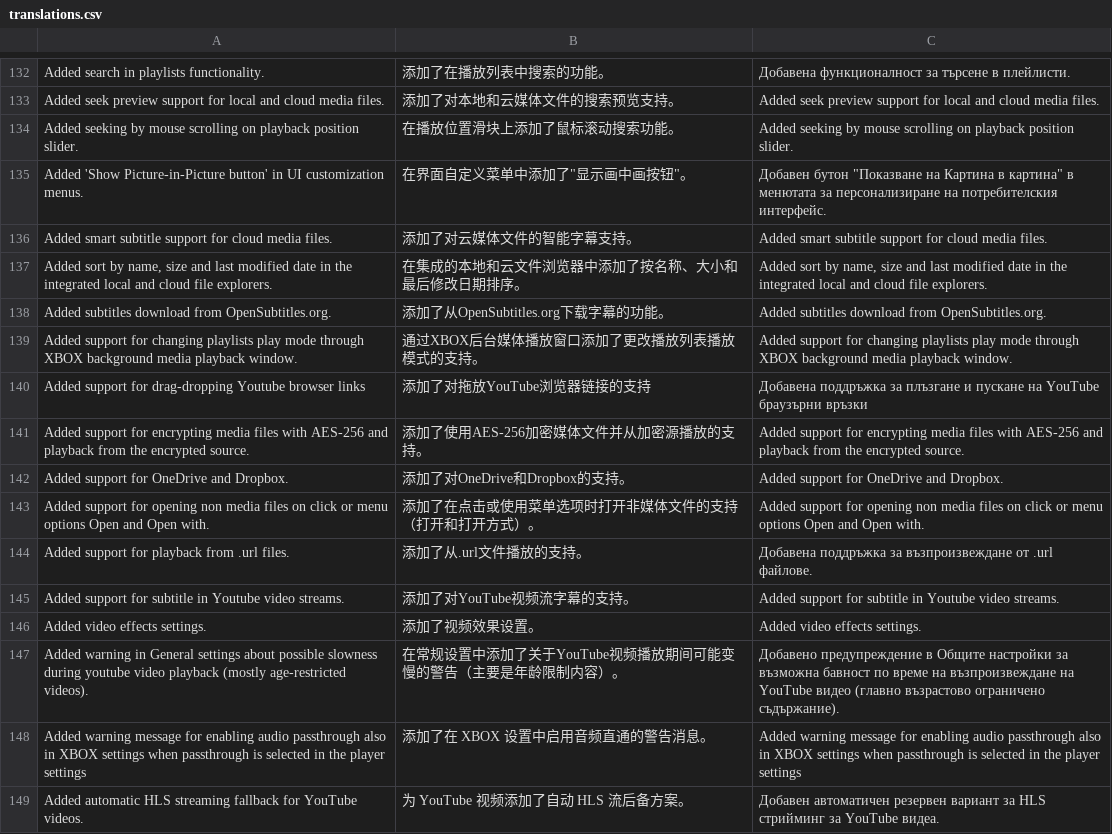
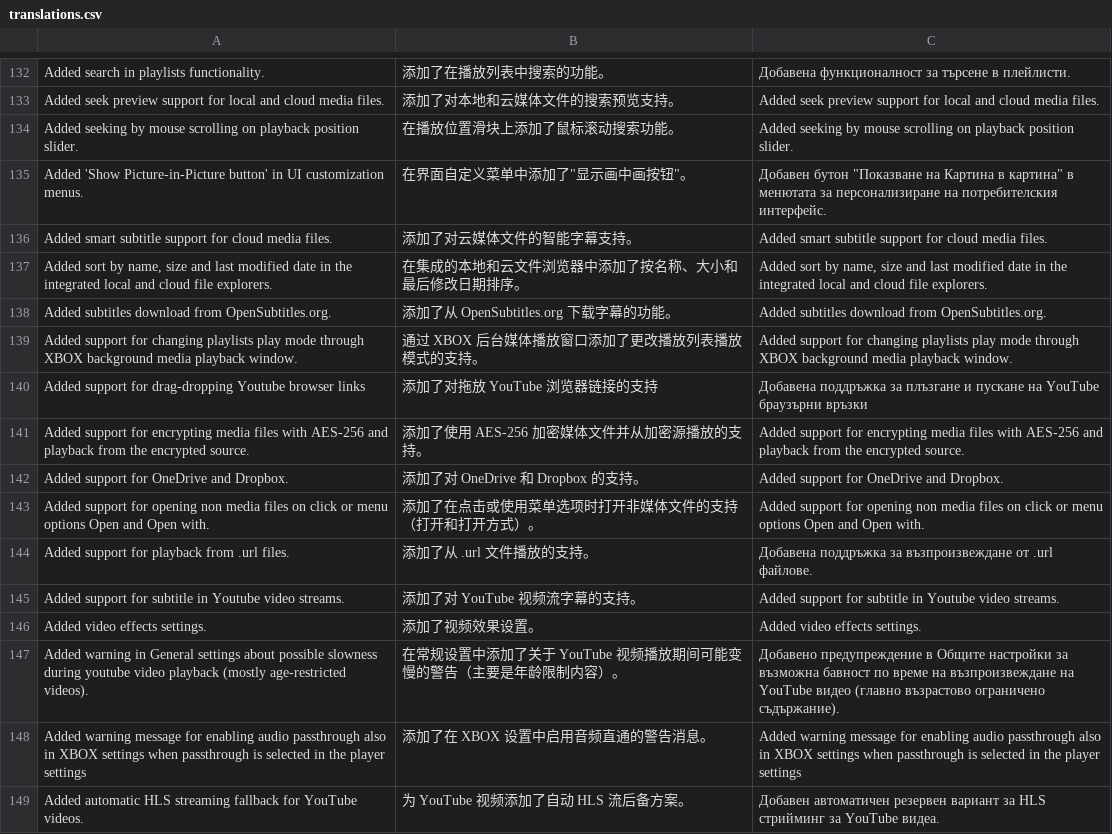
Before and after one commit to IDimitrovDev/Energy-Media-Player, a CSV file: Internationalization/translations.csv, drawn as a sheet; only a part is shown, gaps mark what is left out; the diff covers the shown part only.

```diff
--- a/Internationalization/translations.csv
+++ b/Internationalization/translations.csv
@@ -137,12 +137,12 @@ Added smart subtitle support for cloud media files.,添加了对云媒体文件
 "Added sort by name, size and last modified date in the integrated local and cloud file explorers.",在集成的本地和云文件浏览器中添加了按名称、大小和最后修改日期排序。,"Added sort by name, size and last modified date in the integrated local and cloud file explorers."
-Added subtitles download from OpenSubtitles.org.,添加了从OpenSubtitles.org下载字幕的功能。,Added subtitles download from OpenSubtitles.org.
-Added support for changing playlists play mode through XBOX background media playback window.,通过XBOX后台媒体播放窗口添加了更改播放列表播放模式的支持。,Added support for changing playlists play mode through XBOX background media playback window.
-Added support for drag-dropping Youtube browser links,添加了对拖放YouTube浏览器链接的支持,Добавена поддръжка за плъзгане и пускане на YouTube браузърни връзки
-Added support for encrypting media files with AES-256 and playback from the encrypted source.,添加了使用AES-256加密媒体文件并从加密源播放的支持。,Added support for encrypting media files with AES-256 and playback from the encrypted source.
-Added support for OneDrive and Dropbox.,添加了对OneDrive和Dropbox的支持。,Added support for OneDrive and Dropbox.
+Added subtitles download from OpenSubtitles.org.,添加了从 OpenSubtitles.org 下载字幕的功能。,Added subtitles download from OpenSubtitles.org.
+Added support for changing playlists play mode through XBOX background media playback window.,通过 XBOX 后台媒体播放窗口添加了更改播放列表播放模式的支持。,Added support for changing playlists play mode through XBOX background media playback window.
+Added support for drag-dropping Youtube browser links,添加了对拖放 YouTube 浏览器链接的支持,Добавена поддръжка за плъзгане и пускане на YouTube браузърни връзки
+Added support for encrypting media files with AES-256 and playback from the encrypted source.,添加了使用 AES-256 加密媒体文件并从加密源播放的支持。,Added support for encrypting media files with AES-256 and playback from the encrypted source.
+Added support for OneDrive and Dropbox.,添加了对 OneDrive 和 Dropbox 的支持。,Added support for OneDrive and Dropbox.
 Added support for opening non media files on click or menu options Open and Open with.,添加了在点击或使用菜单选项时打开非媒体文件的支持（打开和打开方式）。,Added support for opening non media files on click or menu options Open and Open with.
-Added support for playback from .url files.,添加了从.url文件播放的支持。,Добавена поддръжка за възпроизвеждане от .url файлове.
-Added support for subtitle in Youtube video streams.,添加了对YouTube视频流字幕的支持。,Added support for subtitle in Youtube video streams.
+Added support for playback from .url files.,添加了从 .url 文件播放的支持。,Добавена поддръжка за възпроизвеждане от .url файлове.
+Added support for subtitle in Youtube video streams.,添加了对 YouTube 视频流字幕的支持。,Added support for subtitle in Youtube video streams.
 Added video effects settings.,添加了视频效果设置。,Added video effects settings.
-Added warning in General settings about possible slowness during youtube video playback (mostly age-restricted videos).,在常规设置中添加了关于YouTube视频播放期间可能变慢的警告（主要是年龄限制内容）。,Добавено предупреждение в Общите настройки за възможна бавност по време на възпроизвеждане на YouTube видео (главно възрастово ограничено съдържание).
+Added warning in General settings about possible slowness during youtube video playback (mostly age-restricted videos).,在常规设置中添加了关于 YouTube 视频播放期间可能变慢的警告（主要是年龄限制内容）。,Добавено предупреждение в Общите настройки за възможна бавност по време на възпроизвеждане на YouTube видео (главно възрастово ограничено съдържание).
 Added warning message for enabling audio passthrough also in XBOX settings when passthrough is selected in the player settings,添加了在 XBOX 设置中启用音频直通的警告消息。,Added warning message for enabling audio passthrough also in XBOX settings when passthrough is selected in the player settings
```
Also changed, not shown: 124 edited cells elsewhere in this file.
